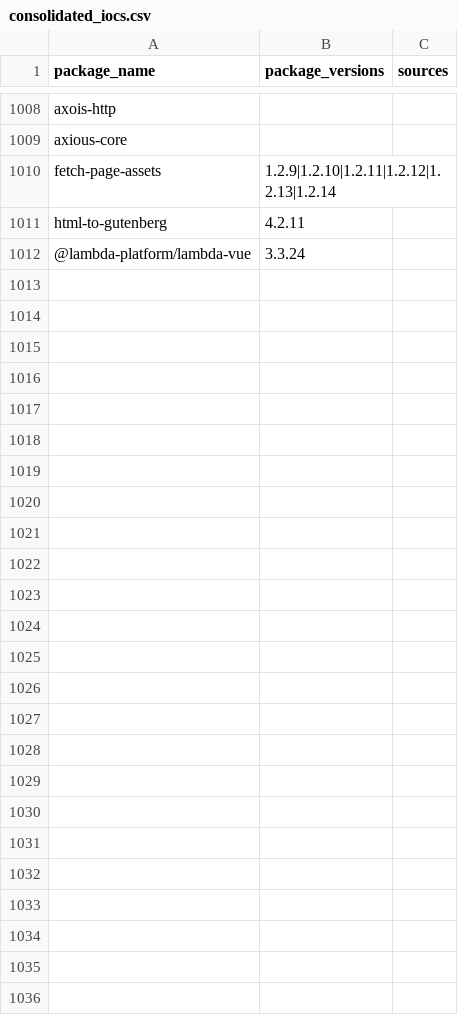
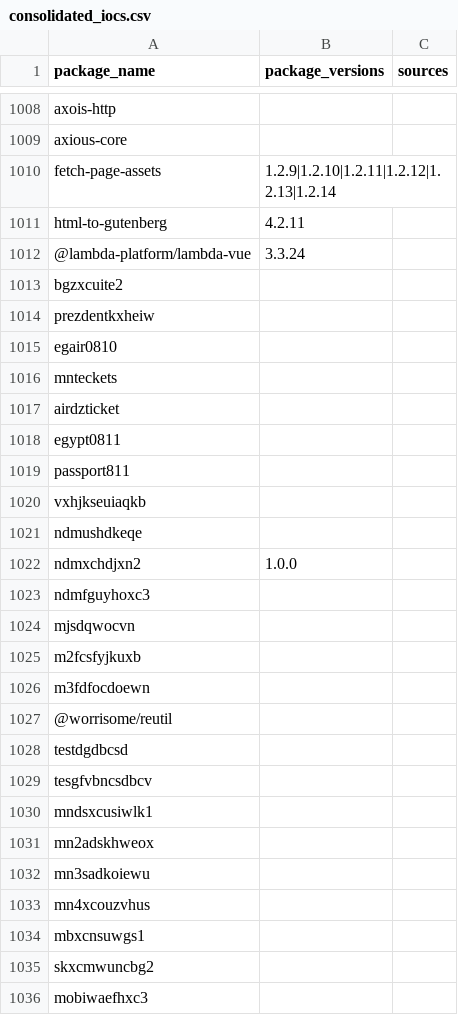
Before and after one commit to indocanadian416/IOC, a CSV file: consolidated_iocs.csv, drawn as a sheet; only a part is shown, gaps mark what is left out.

Commit message:
Update consolidated_iocs.csv

```diff
--- a/consolidated_iocs.csv
+++ b/consolidated_iocs.csv
@@ -1012 +1012,25 @@ html-to-gutenberg,4.2.11,
 @lambda-platform/lambda-vue,3.3.24,
+bgzxcuite2,,
+prezdentkxheiw,,
+egair0810,,
+mnteckets,,
+airdzticket,,
+egypt0811,,
+passport811,,
+vxhjkseuiaqkb,,
+ndmushdkeqe,,
+ndmxchdjxn2,1.0.0,
+ndmfguyhoxc3,,
+mjsdqwocvn,,
+m2fcsfyjkuxb,,
+m3fdfocdoewn,,
+@worrisome/reutil,,
+testdgdbcsd,,
+tesgfvbncsdbcv,,
+mndsxcusiwlk1,,
+mn2adskhweox,,
+mn3sadkoiewu,,
+mn4xcouzvhus,,
+mbxcnsuwgs1,,
+skxcmwuncbg2,,
+mobiwaefhxc3,,
```
